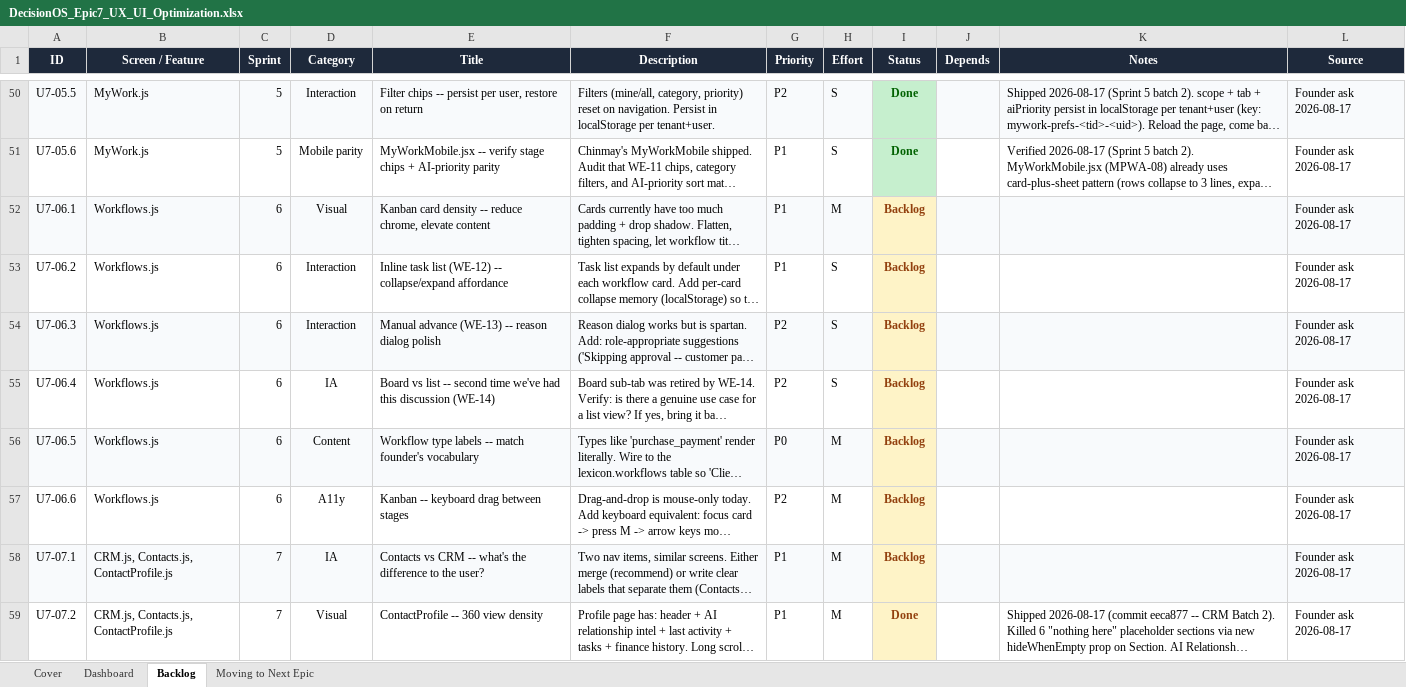
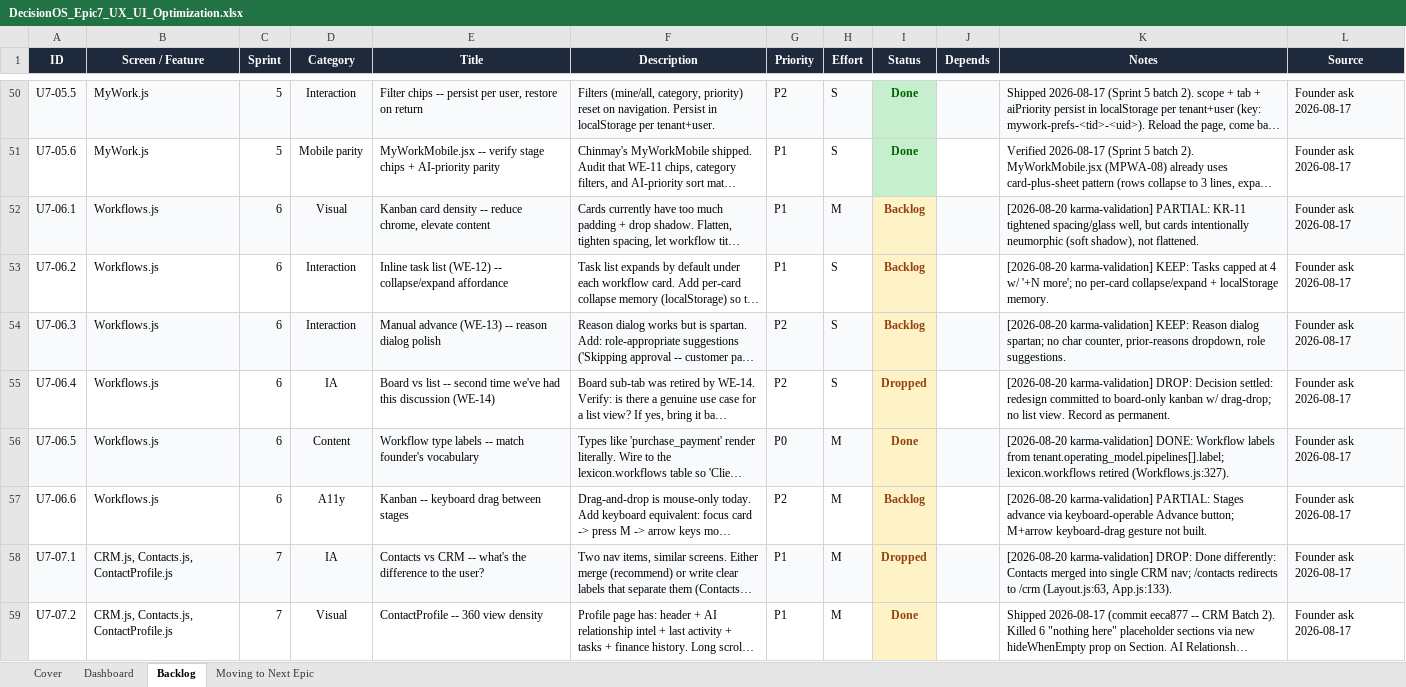
Before and after one commit to quazrelevate-god/DecisionOS, an Excel workbook: docs/DecisionOS_Epic7_UX_UI_Optimization.xlsx, sheet Backlog, drawn as a sheet; only a part is shown, gaps mark what is left out; long unchanged cells end in …; values as stored, in another font and other column widths than the file's, no borders; the diff covers the shown part only; the diff names each change by its address in the sheet, - before the commit and + after, or states it on an @@ line.

```diff
--- a/docs/DecisionOS_Epic7_UX_UI_Optimization.xlsx (sheet Backlog)
+++ b/docs/DecisionOS_Epic7_UX_UI_Optimization.xlsx (sheet Backlog)
-K52 (Notes): (empty)
+K52 (Notes): [2026-08-20 karma-validation] PARTIAL: KR-11 tightened spacing/glass well, but cards intentionally neumorphic (soft shadow), not flattened.
-K53 (Notes): (empty)
+K53 (Notes): [2026-08-20 karma-validation] KEEP: Tasks capped at 4 w/ '+N more'; no per-card collapse/expand + localStorage memory.
-K54 (Notes): (empty)
+K54 (Notes): [2026-08-20 karma-validation] KEEP: Reason dialog spartan; no char counter, prior-reasons dropdown, role suggestions.
-I55 (Status): Backlog
+I55 (Status): Dropped
-K55 (Notes): (empty)
+K55 (Notes): [2026-08-20 karma-validation] DROP: Decision settled: redesign committed to board-only kanban w/ drag-drop; no list view. Record as permanent.
-I56 (Status): Backlog
+I56 (Status): Done
-K56 (Notes): (empty)
+K56 (Notes): [2026-08-20 karma-validation] DONE: Workflow labels from tenant.operating_model.pipelines[].label; lexicon.workflows retired (Workflows.js:327).
-K57 (Notes): (empty)
+K57 (Notes): [2026-08-20 karma-validation] PARTIAL: Stages advance via keyboard-operable Advance button; M+arrow keyboard-drag gesture not built.
-I58 (Status): Backlog
+I58 (Status): Dropped
-K58 (Notes): (empty)
+K58 (Notes): [2026-08-20 karma-validation] DROP: Done differently: Contacts merged into single CRM nav; /contacts redirects to /crm (Layout.js:63, App.js:133).
```
Also changed, not shown: 121 edited cells elsewhere in this sheet, sheet Dashboard, docs/DecisionOS_Master_Tracker.xlsx.
